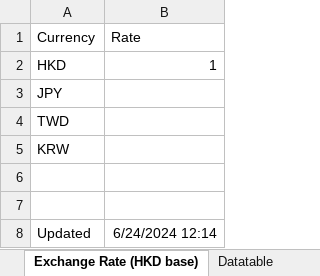
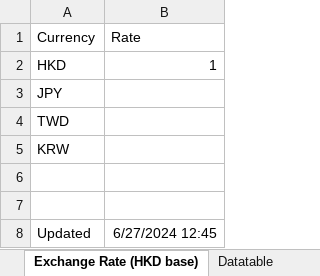
Before and after one commit to wyhuiad/Splitwise-Clone, an Excel workbook: Splitwise clone tables.xlsx, sheet Exchange Rate (HKD base), drawn as a sheet; values as stored, in another font and other column widths than the file's, no borders; the diff names each change by its address in the sheet, - before the commit and + after, or states it on an @@ line.

```diff
--- a/Splitwise clone tables.xlsx (sheet Exchange Rate (HKD base))
+++ b/Splitwise clone tables.xlsx (sheet Exchange Rate (HKD base))
-B8 (Rate): 6/24/2024 12:14
+B8 (Rate): 6/27/2024 12:45
```
Also changed, not shown: 7 other files.
